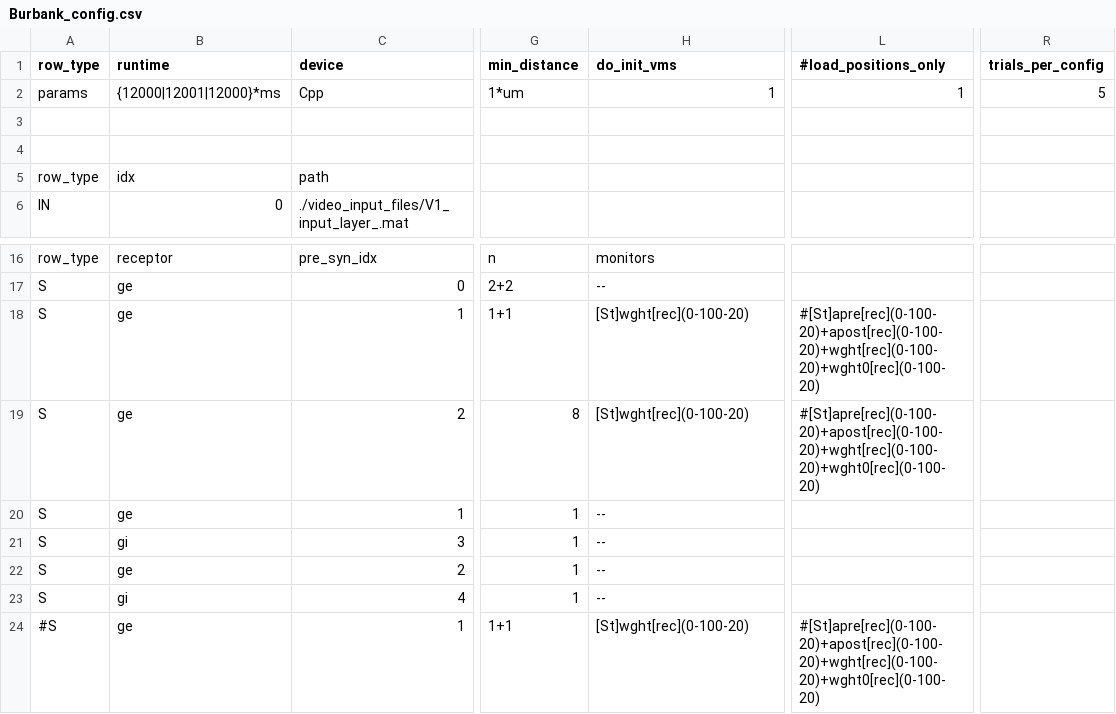
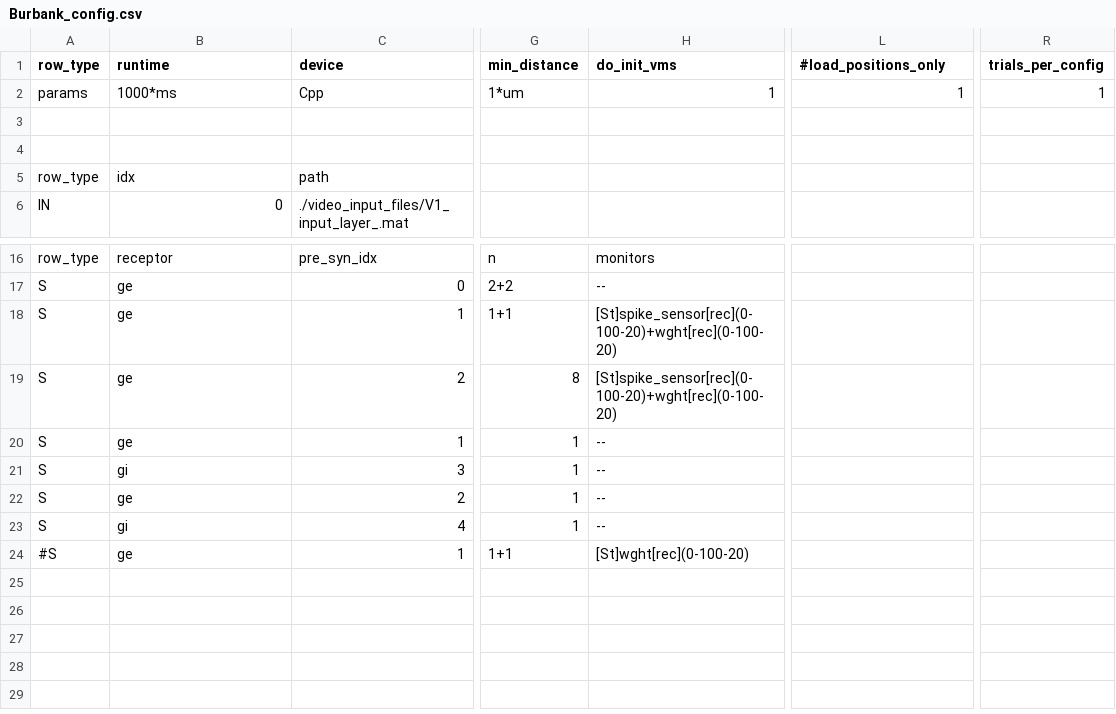
Before and after one commit to VisualNeuroscience-UH/CxSystem, a CSV file: config_files/Burbank_config.csv, drawn as a sheet; only a part is shown, gaps mark what is left out; the diff names each change by its address in the sheet, - before the commit and + after, or states it on an @@ line.

```diff
--- a/config_files/Burbank_config.csv
+++ b/config_files/Burbank_config.csv
-B2 (runtime): {12000|12001|12000}*ms
+B2 (runtime): 1000*ms
-R2 (trials_per_config): 5
+R2 (trials_per_config): 1
-H18:H19 (do_init_vms): [St]wght[rec](0-100-20)
+H18:H19 (do_init_vms): [St]spike_sensor[rec](0-100-20)+wght[rec](0-100-20)
-L18:L19 (#load_positions_only): #[St]apre[rec](0-100-20)+apost[rec](0-100-20)+wght[rec](0-100-20)+wght0[rec](0-100-20)
+L18:L19 (#load_positions_only): (empty)
-L24 (#load_positions_only): #[St]apre[rec](0-100-20)+apost[rec](0-100-20)+wght[rec](0-100-20)+wght0[rec](0-100-20)
+L24 (#load_positions_only): (empty)
```
Also changed, not shown: config_files/Physiological_Parameters_for_Burbank.csv, 2 other files.
